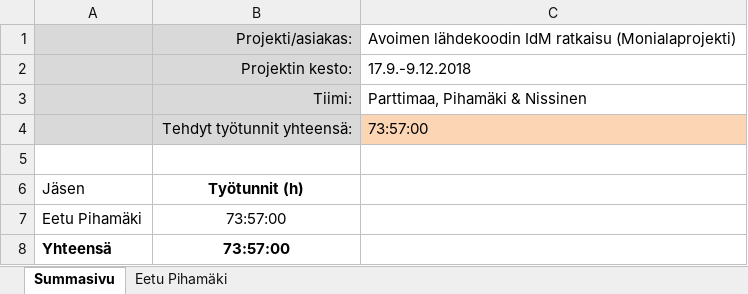
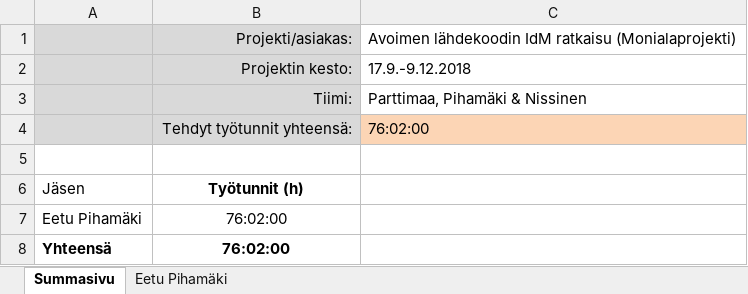
Before and after one commit to Eetu95/Open-source-IdM-solution, an Excel workbook: Työaikakirjanpidot/Työaikakirjanpito - Eetu Pihamäki.xlsx, sheet Summasivu, drawn as a sheet; values as stored, in another font and other column widths than the file's, no borders; table styles not drawn; the diff names each change by its address in the sheet, - before the commit and + after, or states it on an @@ line.

```diff
--- a/Työaikakirjanpidot/Työaikakirjanpito - Eetu Pihamäki.xlsx (sheet Summasivu)
+++ b/Työaikakirjanpidot/Työaikakirjanpito - Eetu Pihamäki.xlsx (sheet Summasivu)
-C4: 73:57:00
+C4: 76:02:00
-B7:B8: 73:57:00
+B7:B8: 76:02:00
```
Also changed, not shown: sheet Eetu Pihamäki.
